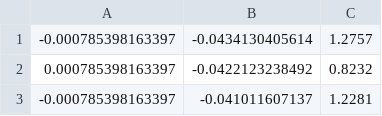
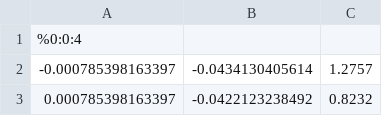
Before and after one commit to vifactor/DislScatCubFITMisfit, a CSV file: test_scan/Capellini_1812_RSM_400_Ge_scPAR.csv, drawn as a sheet; only a part is shown; the shorter side is filled out with more unchanged rows.

```diff
--- a/test_scan/Capellini_1812_RSM_400_Ge_scPAR.csv
+++ b/test_scan/Capellini_1812_RSM_400_Ge_scPAR.csv
@@ -1 +1,2 @@
+%0:0:4
 -0.000785398163397	-0.0434130405614	1.2757
```
Also changed, not shown: test_scan/Capellini_1812_RSM_400_Ge_scPER.csv, test_scan/Capellini_1812_RSM_422_Ge_scPAR.csv, 4 other files.
